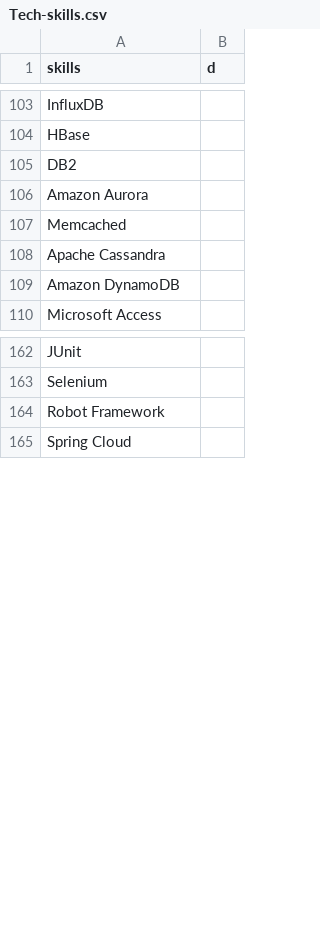
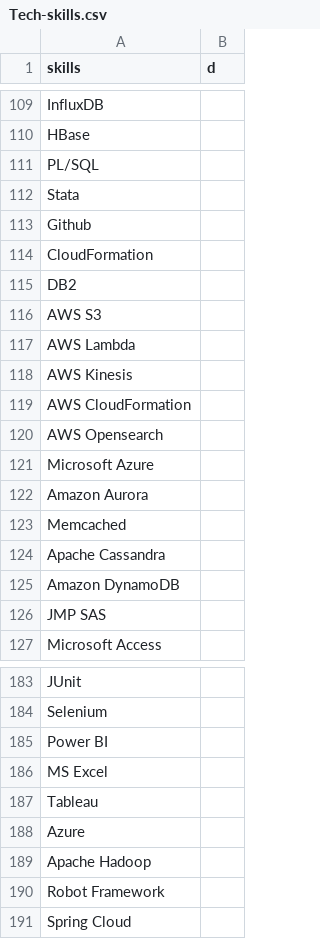
Before and after one commit to Naimish30/resume-api, a CSV file: data/Tech-skills.csv, drawn as a sheet; only a part is shown, gaps mark what is left out; the diff covers the shown part only.

```diff
--- a/data/Tech-skills.csv
+++ b/data/Tech-skills.csv
@@ -104,3 +110,13 @@ skills,d
         "HBase",
+        "PL/SQL",
+        "Stata",
+        "Github",
+        " CloudFormation",
         "DB2",
+        "AWS S3",
+        "AWS Lambda",
+        "AWS Kinesis",
+        "AWS CloudFormation",
+        "AWS Opensearch",
+        "Microsoft Azure",
         "Amazon Aurora",
@@ -109,2 +125,3 @@ skills,d
         "Amazon DynamoDB",
+        "JMP SAS",
         "Microsoft Access",
@@ -163,2 +184,7 @@ skills,d
         "Selenium",
+        "Power BI",
+        "MS Excel",
+        "Tableau",
+        "Azure",
+        "Apache Hadoop",
         "Robot Framework",
```
Also changed, not shown: 14 added rows and 1 removed row elsewhere in this file, 1 other file.
